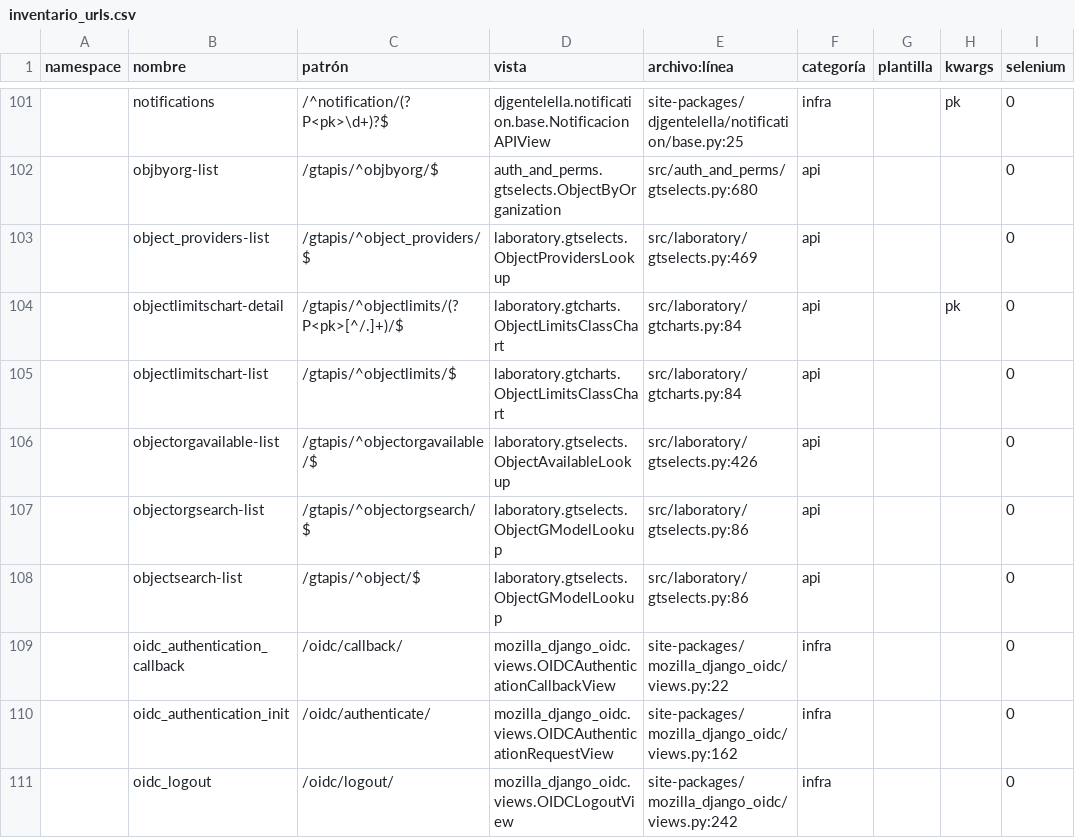
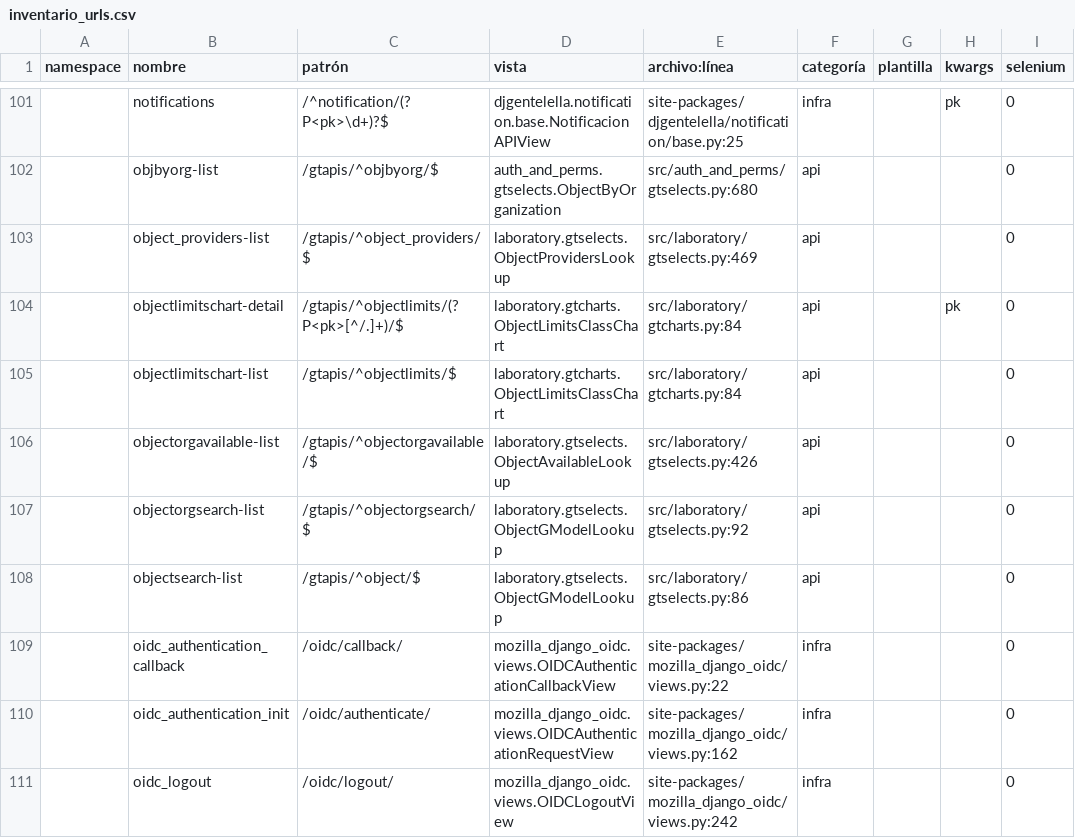
Before and after one commit to Solvosoft/organilab, a CSV file: roadmap/inventario_urls.csv, drawn as a sheet; only a part is shown, gaps mark what is left out; the diff names each change by its address in the sheet, - before the commit and + after, or states it on an @@ line.

Commit message:
djgentelella 0.6.3 de PyPI y catálogos regenerados
0.6.3 trae logging compatible con Django 6, FilteredSelectMultiple y el
token Bearer del firmador; no tiene migraciones. El catálogo de
funcionalidades y el inventario de URLs se regeneran porque quedaron
con números de línea viejos de roles.py y gtselects.py.

```diff
--- a/roadmap/inventario_urls.csv
+++ b/roadmap/inventario_urls.csv
-E107 (archivo:línea): src/laboratory/gtselects.py:86
+E107 (archivo:línea): src/laboratory/gtselects.py:92
```
Also changed, not shown: 2 other files.
